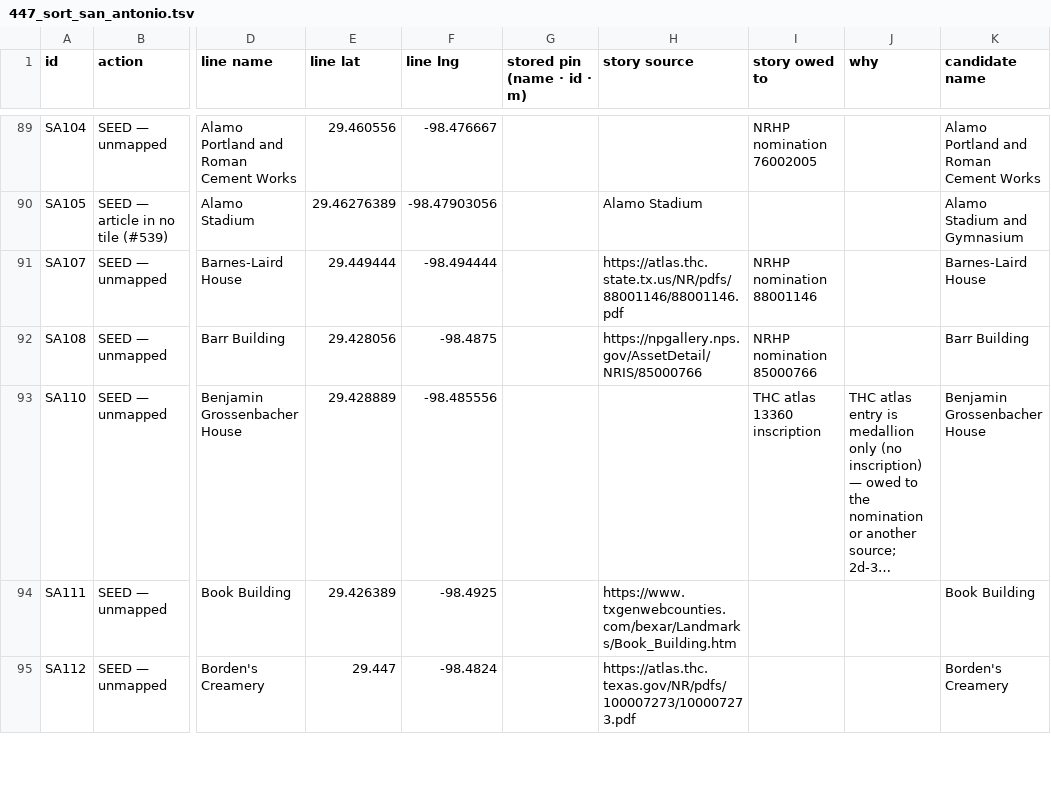
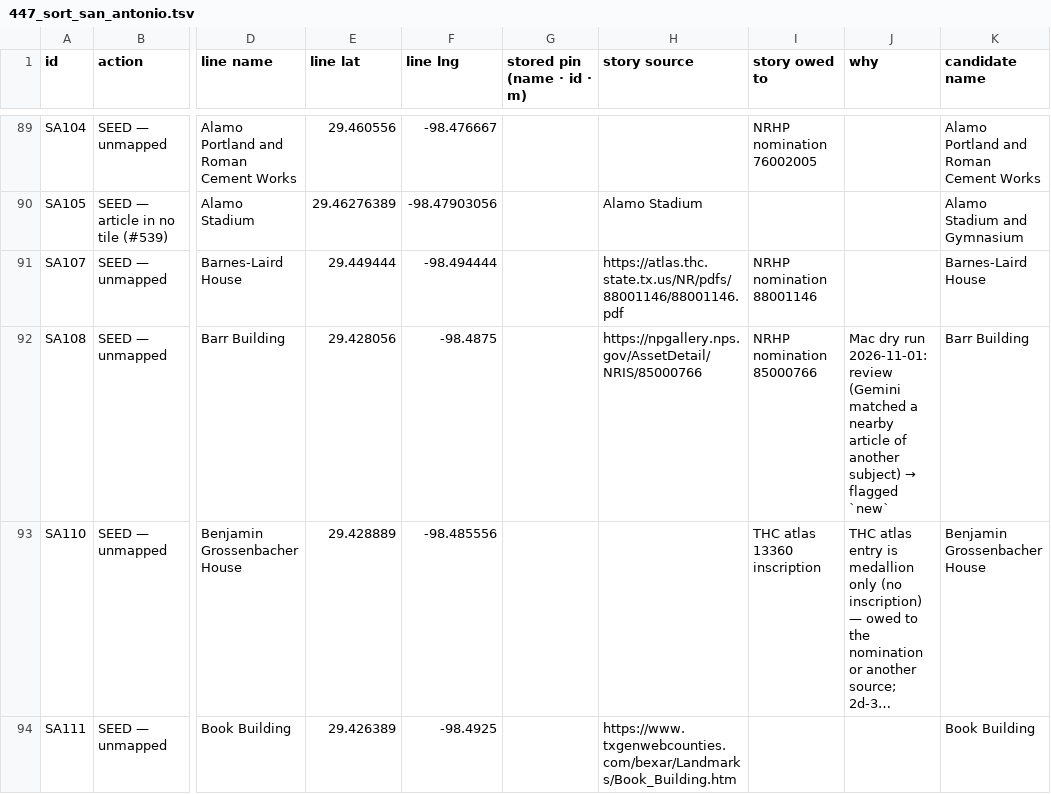
Before and after one commit to ethanmilesbeverly-create/localy, a TSV file: 447_sort_san_antonio.tsv, drawn as a sheet; only a part is shown, gaps mark what is left out; the shorter side is filled out with more unchanged rows; long unchanged cells end in …; the diff covers the shown part only; the diff names each change by its address in the sheet, - before the commit and + after, or states it on an @@ line.

Commit message:
#447 Mac dry run: 10 review lines flagged new, Central Trust → South Texas Building (not run)

```diff
--- a/447_sort_san_antonio.tsv
+++ b/447_sort_san_antonio.tsv
@@ J92 (why): (empty) → Mac dry run 2026-11-01: review (Gemini matched a nearby article of another subject) → flagged `new` @@
```
Also changed, not shown: 13 edited cells elsewhere in this file, 4 other files.
